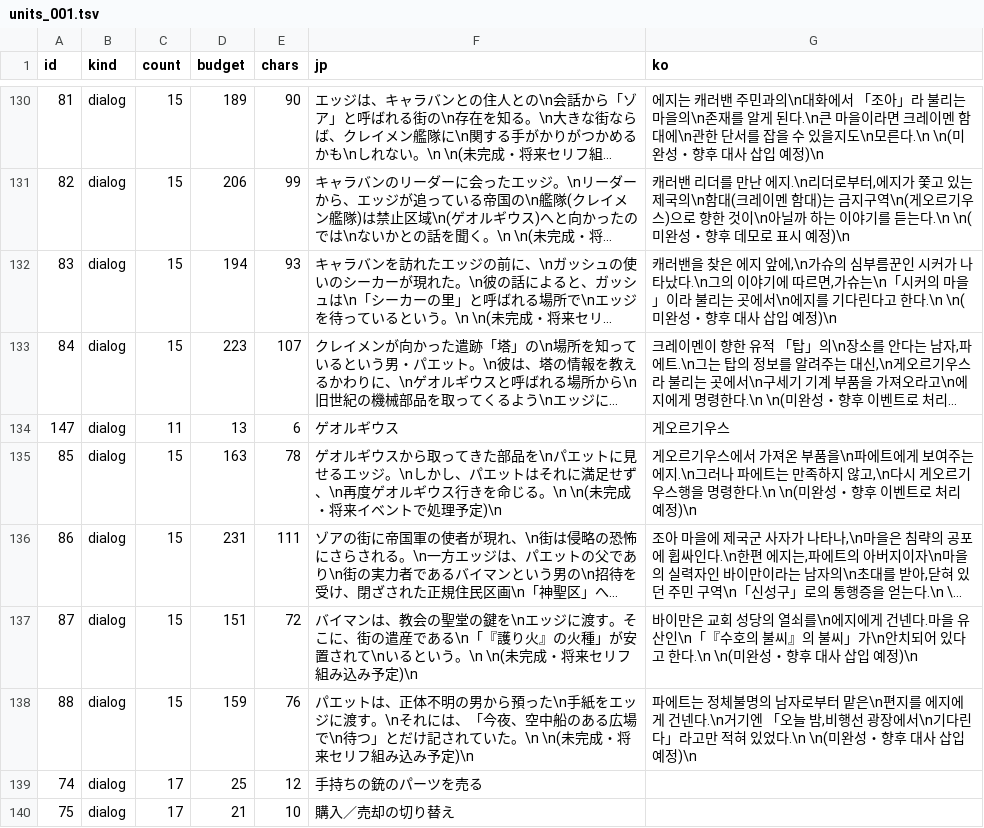
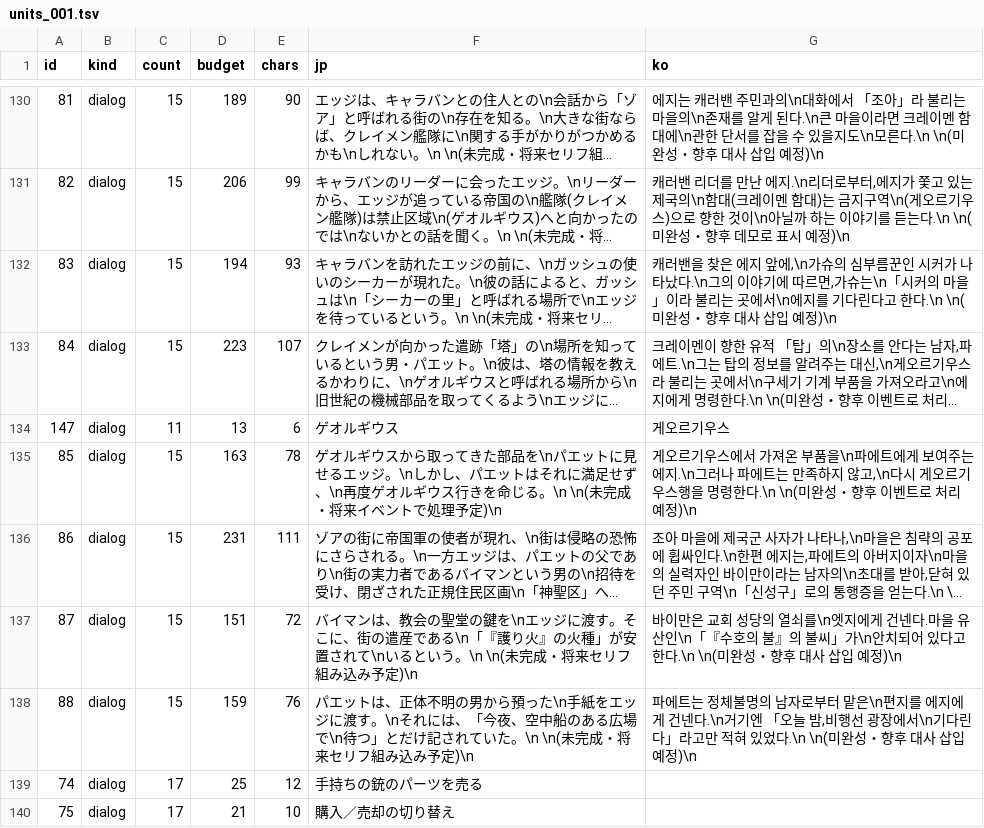
Before and after one commit to hospi0/azel-kr-patch, a TSV file: work/trans/kr/units_001.tsv, drawn as a sheet; only a part is shown, gaps mark what is left out; long unchanged cells end in …; the diff covers the shown part only; the diff names each change by its address in the sheet, - before the commit and + after, or states it on an @@ line.

```diff
--- a/work/trans/kr/units_001.tsv
+++ b/work/trans/kr/units_001.tsv
-G137 (ko): …열쇠를\n에지에게 건넨다.마을 유산인\n「『수호의 불씨』의 불…
+G137 (ko): …열쇠를\n엣지에게 건넨다.마을 유산인\n「『수호의 불』의 불…
```
Also changed, not shown: 18 edited cells elsewhere in this file, work/charmap.tsv, work/trans/ko.tsv, 30 other files.
